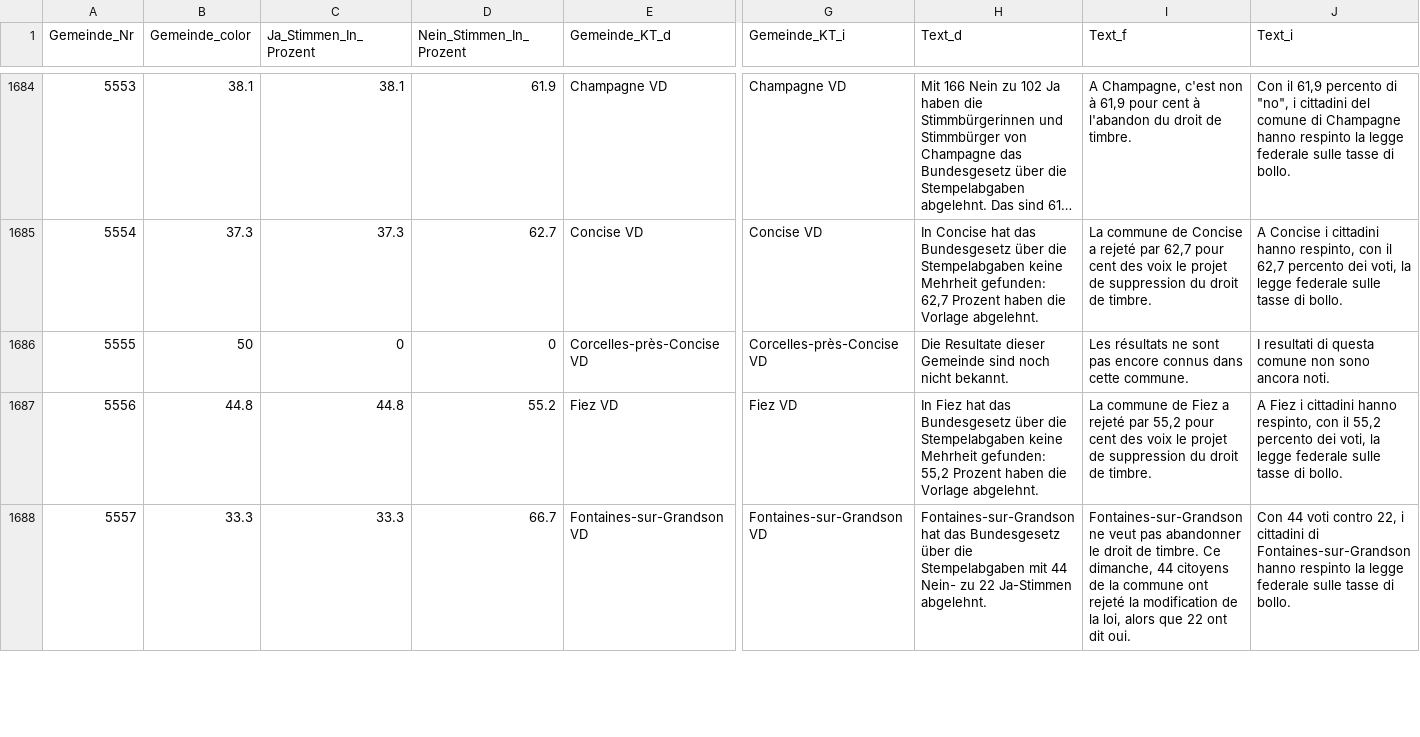
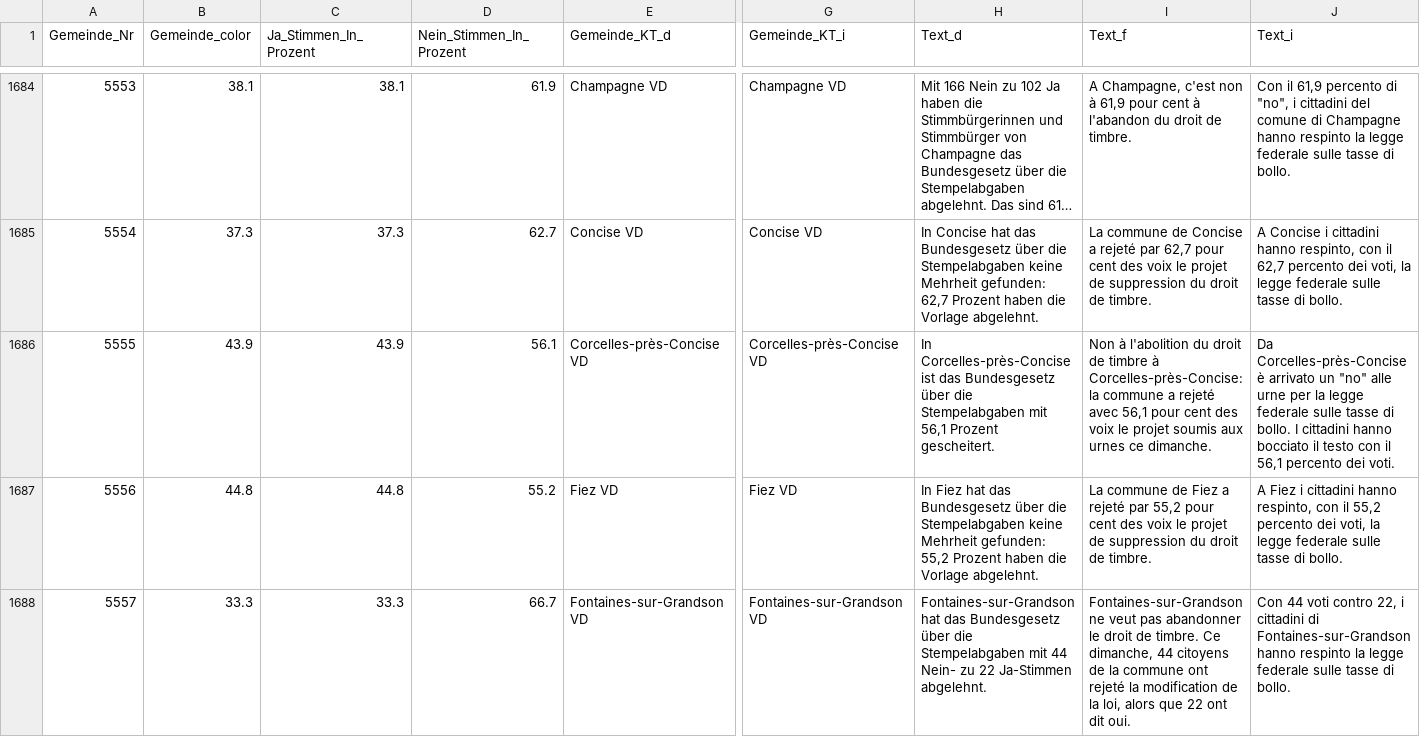
Before and after one commit to awp-finanznachrichten/lena_februar2022, a CSV file: Output/Stempelabgaben_dw.csv, drawn as a sheet; only a part is shown, gaps mark what is left out; long unchanged cells end in …; the diff covers the shown part only; the diff names each change by its address in the sheet, - before the commit and + after, or states it on an @@ line.

```diff
--- a/Output/Stempelabgaben_dw.csv
+++ b/Output/Stempelabgaben_dw.csv
-B1686 (Gemeinde_color): 50
+B1686 (Gemeinde_color): 43.9
-C1686 (Ja_Stimmen_In_Prozent): 0
+C1686 (Ja_Stimmen_In_Prozent): 43.9
-D1686 (Nein_Stimmen_In_Prozent): 0
+D1686 (Nein_Stimmen_In_Prozent): 56.1
-H1686 (Text_d): Die Resultate dieser Gemeinde sind noch nicht bekannt.
+H1686 (Text_d): In Corcelles-près-Concise ist das Bundesgesetz über die Stempelabgaben mit 56,1 Prozent gescheitert.
-I1686 (Text_f): Les résultats ne sont pas encore connus dans cette commune.
+I1686 (Text_f): Non à l'abolition du droit de timbre à Corcelles-près-Concise: la commune a rejeté avec 56,1 pour cent des voix le projet soumis aux urnes ce dimanche.
-J1686 (Text_i): I resultati di questa comune non sono ancora noti.
+J1686 (Text_i): Da Corcelles-près-Concise è arrivato un "no" alle urne per la legge federale sulle tasse di bollo. I cittadini hanno bocciato il testo con il 56,1 percento dei voti.
```
Also changed, not shown: 6 edited cells elsewhere in this file, Output/Medien_all_data.csv, Output/Medien_dw.csv, 12 other files.
